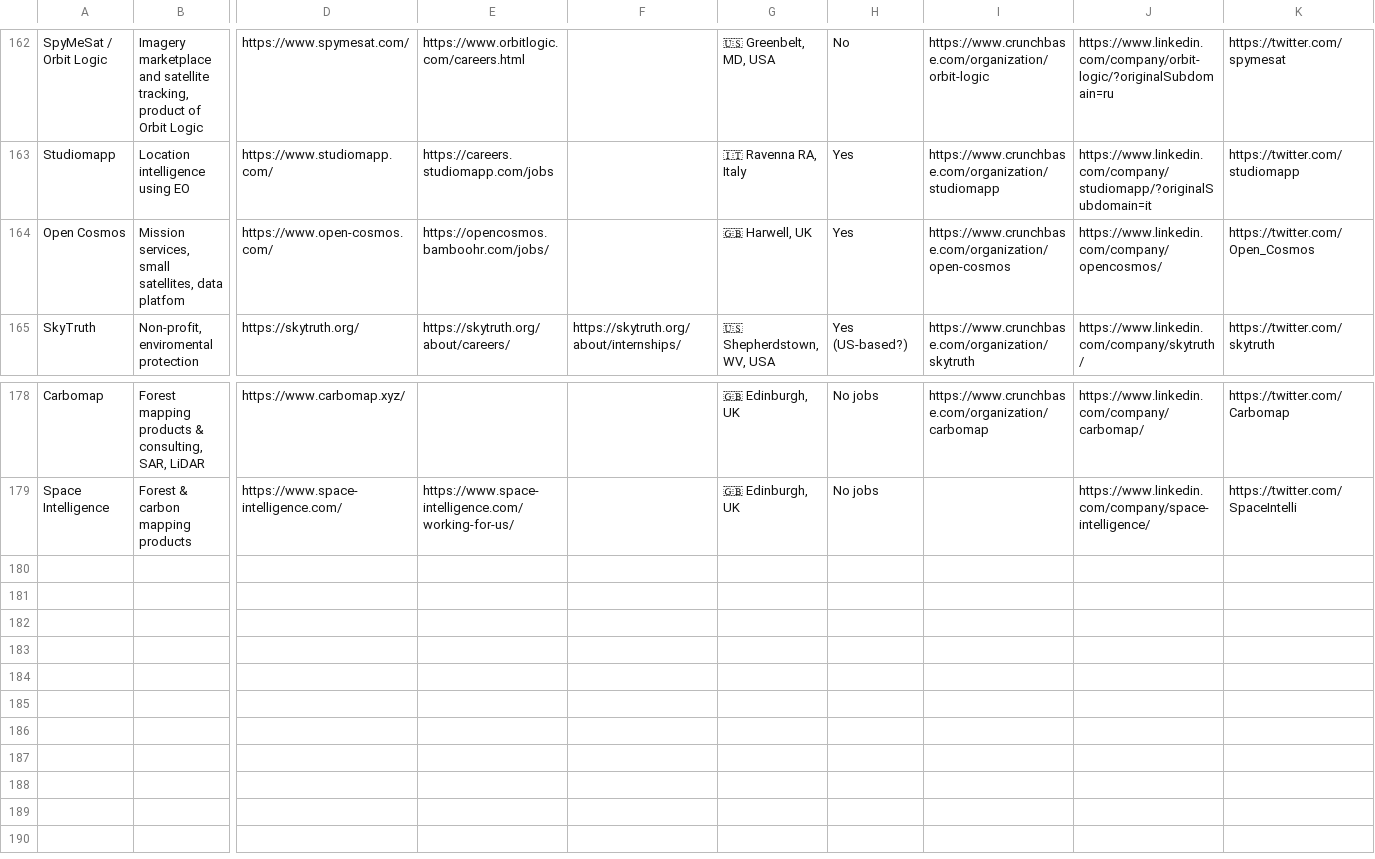
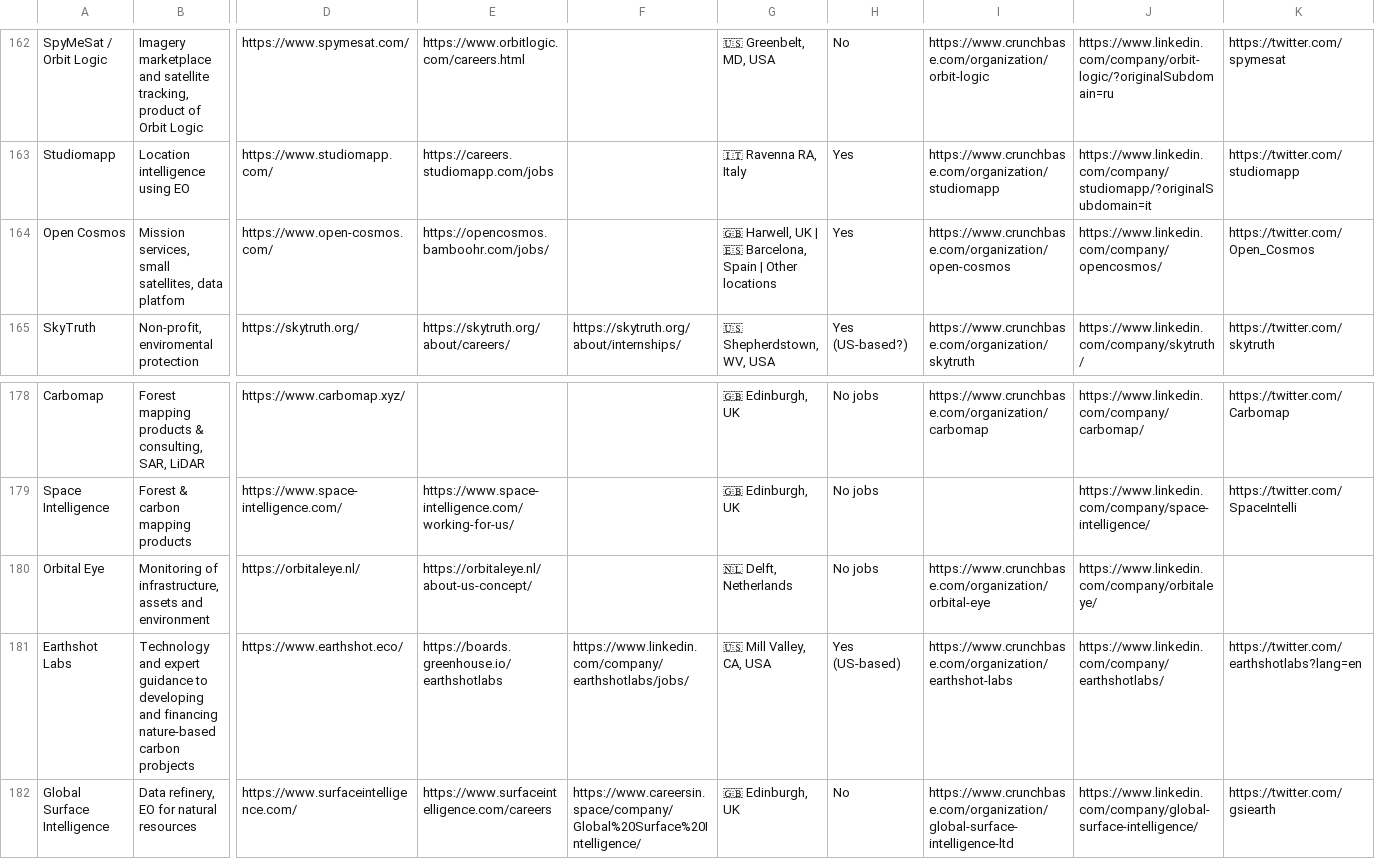
Before and after one commit to DahnJ/EO-jobs, a CSV file: earth-observation-jobs - Companies.csv, drawn as a sheet; only a part is shown, gaps mark what is left out; rows hold the shown columns only; the diff names each change by its address in the sheet, - before the commit and + after, or states it on an @@ line.

Commit message:
Add Earthshot, GSI. Open Cosmos locations

```diff
--- a/earth-observation-jobs - Companies.csv
+++ b/earth-observation-jobs - Companies.csv
-G164: 🇬🇧 Harwell, UK
+G164: 🇬🇧 Harwell, UK | 🇪🇸 Barcelona, Spain | Other locations
+row 180: Orbital Eye | Monitoring of infrastructure, assets and environment | https://orbitaleye.nl/ | https://orbitaleye.nl/about-us-concept/ |  | 🇳🇱 Delft, Netherlands | No jobs | https://www.crunchbase.com/organization/orbital-eye | https://www.linkedin.com/company/orbitaleye/
+row 181: Earthshot Labs | Technology and expert guidance to developing and financing nature-based carbon probjects | https://www.earthshot.eco/ | https://boards.greenhouse.io/earthshotlabs | https://www.linkedin.com/company/earthshotlabs/jobs/ | 🇺🇸 Mill Valley, CA, USA | Yes (US-based) | https://www.crunchbase.com/organization/earthshot-labs | https://www.linkedin.com/company/earthshotlabs/ | https://twitter.com/earthshotlabs?lang=en
+row 182: Global Surface Intelligence | Data refinery, EO for natural resources | https://www.surfaceintelligence.com/ | https://www.surfaceintelligence.com/careers | https://www.careersin.space/company/Global%20Surface%20Intelligence/ | 🇬🇧 Edinburgh, UK | No | https://www.crunchbase.com/organization/global-surface-intelligence-ltd | https://www.linkedin.com/company/global-surface-intelligence/ | https://twitter.com/gsiearth
```
Also changed, not shown: 2 other files.
